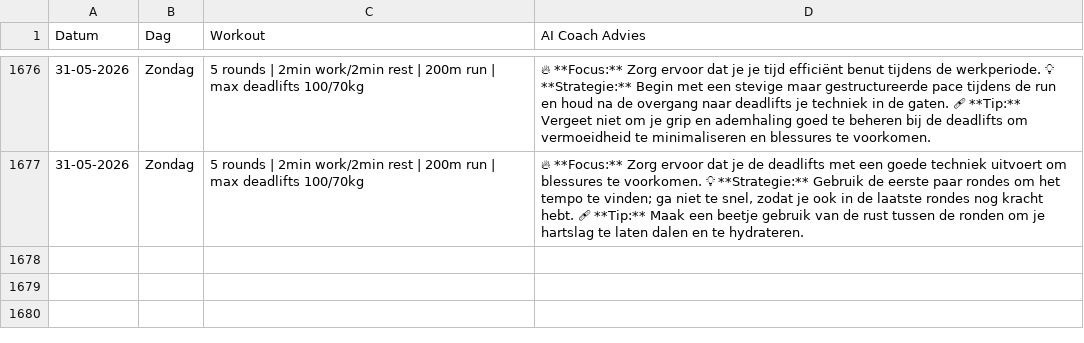
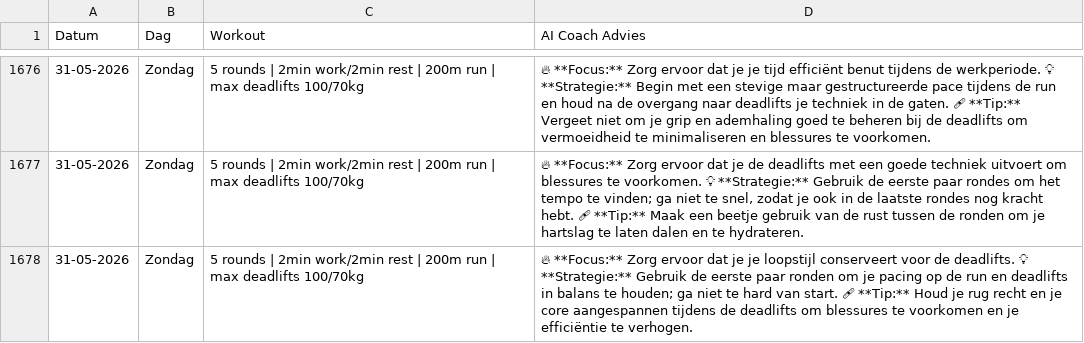
Before and after one commit to brarooijakkers-ai/bink-scraper, a CSV file: history.csv, drawn as a sheet; only a part is shown, gaps mark what is left out.

```diff
--- a/history.csv
+++ b/history.csv
@@ -1677 +1677,2 @@ Datum,Dag,Workout,AI Coach Advies
 31-05-2026,Zondag,5 rounds | 2min work/2min rest | 200m run | max deadlifts 100/70kg,"🔥 **Focus:** Zorg ervoor dat je de deadlifts met een goede techniek uitvoert om blessures te voorkomen.   💡 **Strategie:** Gebruik de eerste paar rondes om het tempo te vinden; ga niet te snel, zodat je ook in de laatste rondes nog kracht hebt.   🩹 **Tip:** Maak een beetje gebruik van de rust tussen de ronden om je hartslag te laten dalen en te hydrateren."
+31-05-2026,Zondag,5 rounds | 2min work/2min rest | 200m run | max deadlifts 100/70kg,🔥 **Focus:** Zorg ervoor dat je je loopstijl conserveert voor de deadlifts.   💡 **Strategie:** Gebruik de eerste paar ronden om je pacing op de run en deadlifts in balans te houden; ga niet te hard van start.   🩹 **Tip:** Houd je rug recht en je core aangespannen tijdens de deadlifts om blessures te voorkomen en je efficiëntie te verhogen.
```
Also changed, not shown: 1 other file.
